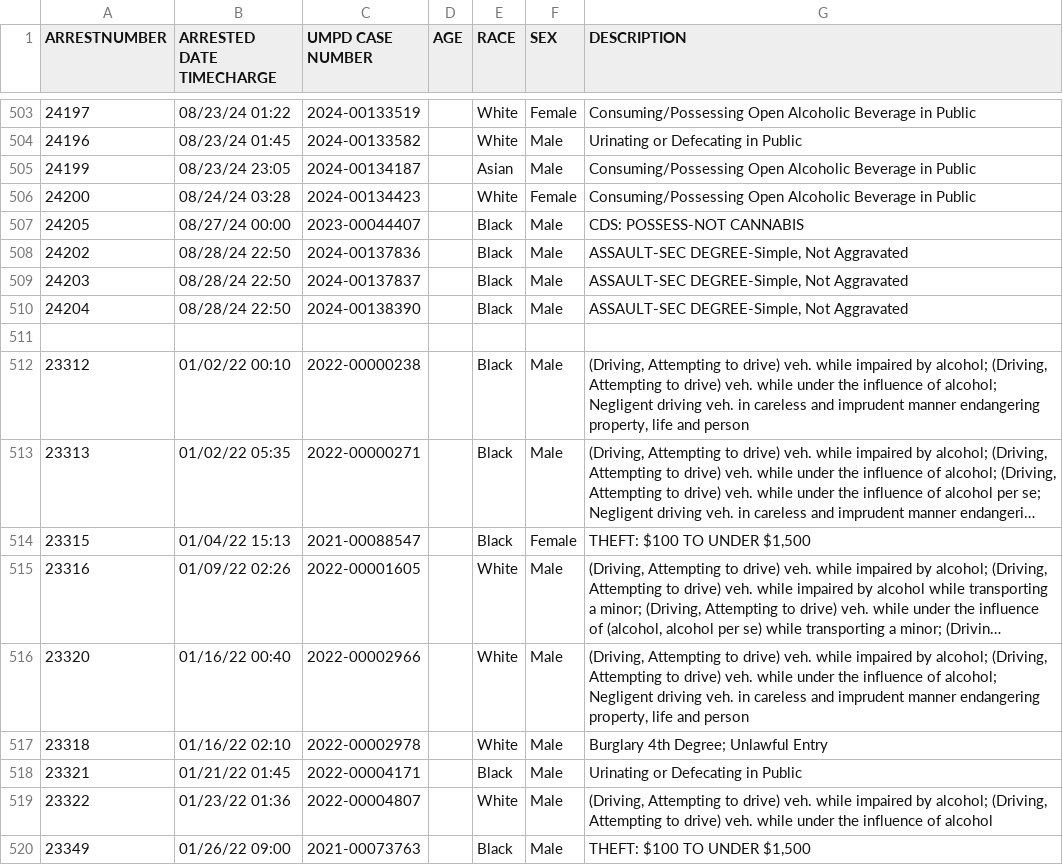
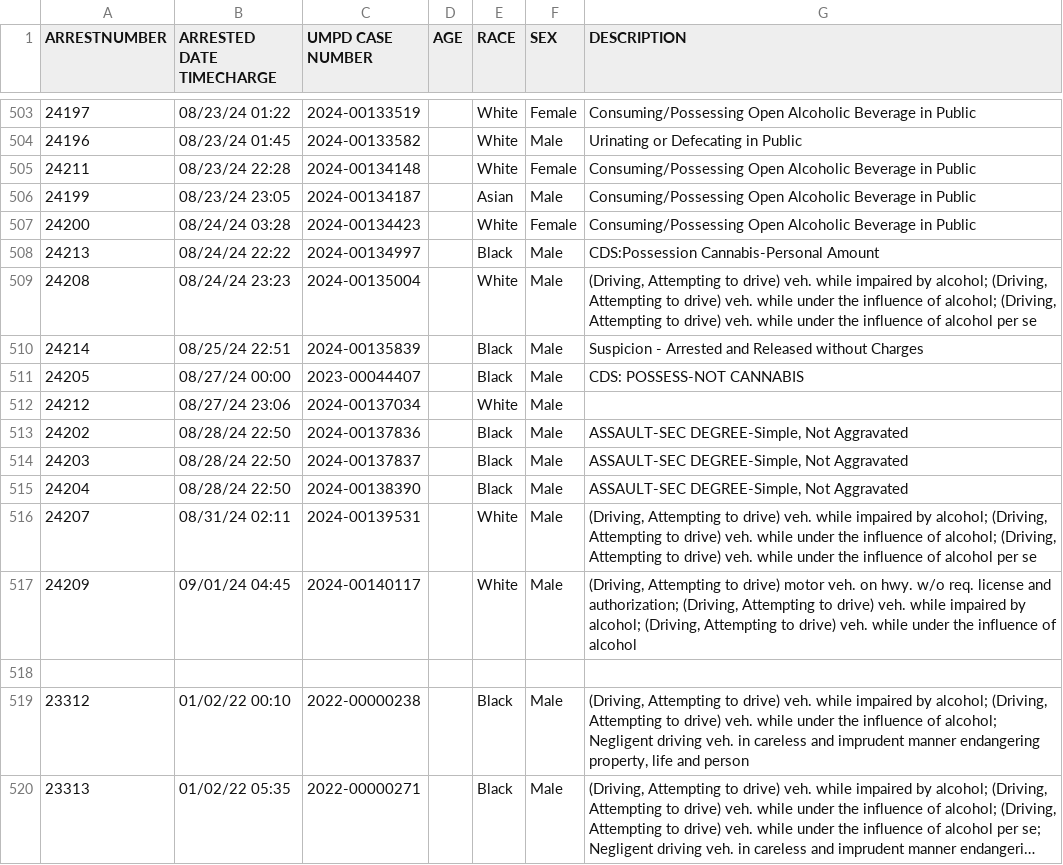
Before and after one commit to rachelmarconi/na-gov-upgrade, a CSV file: data/all-police-arrests.csv, drawn as a sheet; only a part is shown, gaps mark what is left out; the shorter side is filled out with more unchanged rows; long unchanged cells end in ….

```diff
--- a/data/all-police-arrests.csv
+++ b/data/all-police-arrests.csv
@@ -504,5 +504,10 @@ ARRESTNUMBER,ARRESTED DATE TIMECHARGE,UMPD CASE NUMBER,AGE,RACE,SEX,DESCRIPTION
 24196,08/23/24 01:45,2024-00133582,,White,Male,Urinating or Defecating in Public
+24211,08/23/24 22:28,2024-00134148,,White,Female,Consuming/Possessing Open Alcoholic Beverage in Public
 24199,08/23/24 23:05,2024-00134187,,Asian,Male,Consuming/Possessing Open Alcoholic Beverage in Public
 24200,08/24/24 03:28,2024-00134423,,White,Female,Consuming/Possessing Open Alcoholic Beverage in Public
+24213,08/24/24 22:22,2024-00134997,,Black,Male,CDS:Possession Cannabis-Personal Amount
+24208,08/24/24 23:23,2024-00135004,,White,Male,"(Driving, Attempting to drive) veh. while impaired by alcohol; (Driving, Attempting to drive) veh. while under the influence of alcohol; (Driving, Attempting to drive) veh. while under the influence of alcohol per se"
+24214,08/25/24 22:51,2024-00135839,,Black,Male,Suspicion - Arrested and Released without Charges
 24205,08/27/24 00:00,2023-00044407,,Black,Male,CDS: POSSESS-NOT CANNABIS
+24212,08/27/24 23:06,2024-00137034,,White,Male,
 24202,08/28/24 22:50,2024-00137836,,Black,Male,"ASSAULT-SEC DEGREE-Simple, Not Aggravated"
@@ -510,2 +515,4 @@ ARRESTNUMBER,ARRESTED DATE TIMECHARGE,UMPD CASE NUMBER,AGE,RACE,SEX,DESCRIPTION
 24204,08/28/24 22:50,2024-00138390,,Black,Male,"ASSAULT-SEC DEGREE-Simple, Not Aggravated"
+24207,08/31/24 02:11,2024-00139531,,White,Male,"(Driving, Attempting to drive) veh. while impaired by alcohol; (Driving, Attempting to drive) veh. while under the influence of alcohol; (Driving, Attempting to drive) veh. while under the influence of alcohol per se"
+24209,09/01/24 04:45,2024-00140117,,White,Male,"(Driving, Attempting to drive) motor veh. on hwy. w/o req. license and authorization; (Driving, Attempting to drive) veh. while impaired by alcohol; (Driving, Attempting to drive) veh. while under the influence of alcohol"
 ,,,,,,
```
Also changed, not shown: 3 other files.
